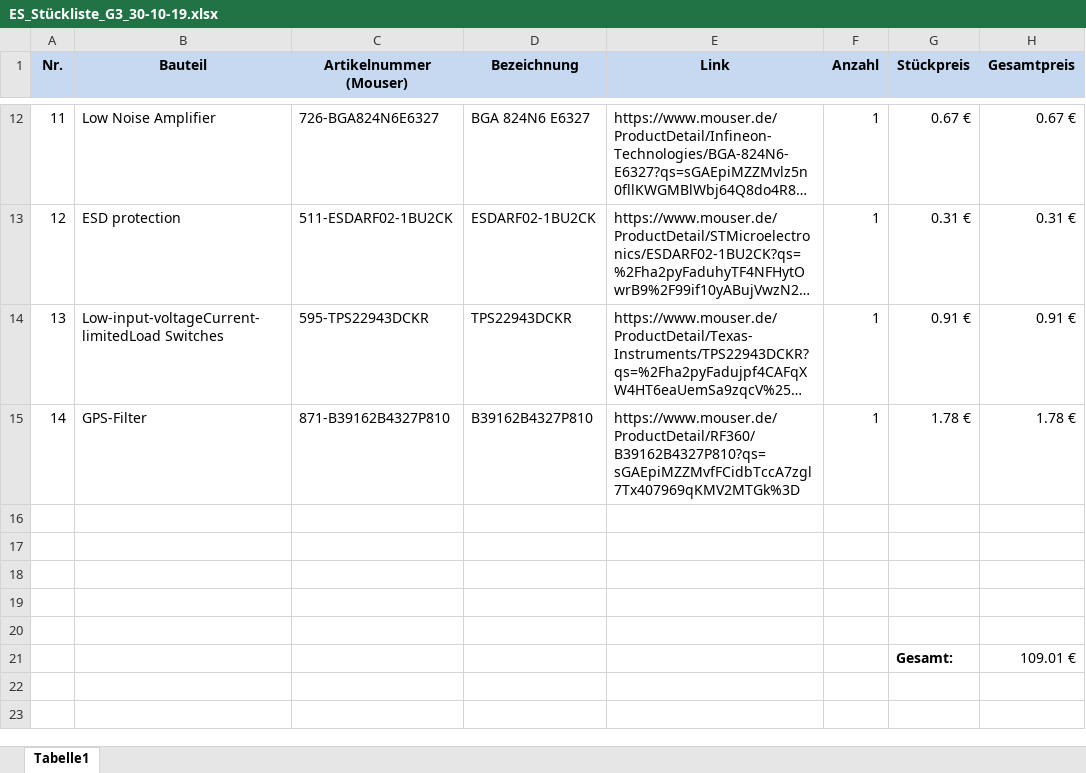
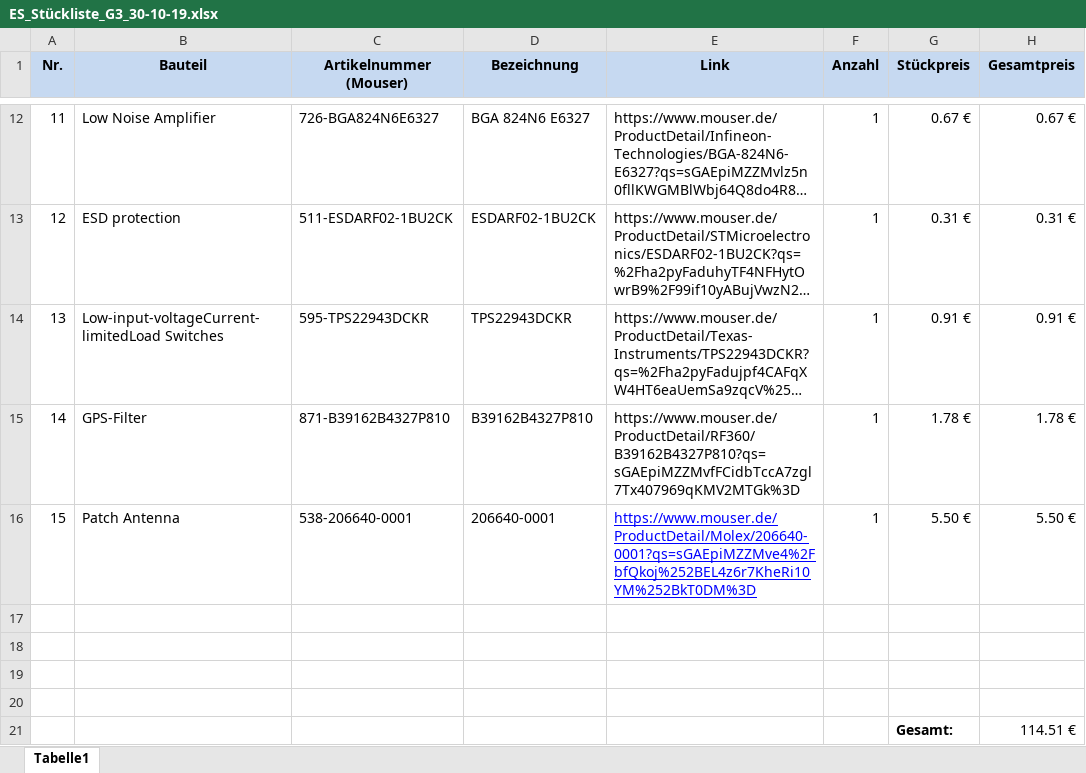
Before and after one commit to AdavVegab/LoRaWAN_embeddedSystems, an Excel workbook: Stückliste/ES_Stückliste_G3_30-10-19.xlsx, sheet Tabelle1, drawn as a sheet; only a part is shown, gaps mark what is left out; long unchanged cells end in …; values as stored, in another font and other column widths than the file's, no borders; removed rows and columns are numbered as before the commit, all else as after; the diff names each change by its address in the sheet, - before the commit and + after, or states it on an @@ line.

Commit message:
Stuckliste/Dattenblatt_PatchAntenna

```diff
--- a/Stückliste/ES_Stückliste_G3_30-10-19.xlsx (sheet Tabelle1)
+++ b/Stückliste/ES_Stückliste_G3_30-10-19.xlsx (sheet Tabelle1)
+row 16: 15 | Patch Antenna | 538-206640-0001 | 206640-0001 | https://www.mouser.de/ProductDetail/Molex/206640-0001?qs=sGAEpiMZZMve4%2FbfQkoj%252BEL4z6r7KheRi10YM%252BkT0DM%3D | 1 | 5.50 € | 5.50 €
-row 21: (empty)
+row 21:  |  |  |  |  |  | Gesamt: | 114.51 €
-row 21:  |  |  |  |  |  | Gesamt: | 109.01 €
```
Also changed, not shown: 1 other file.
